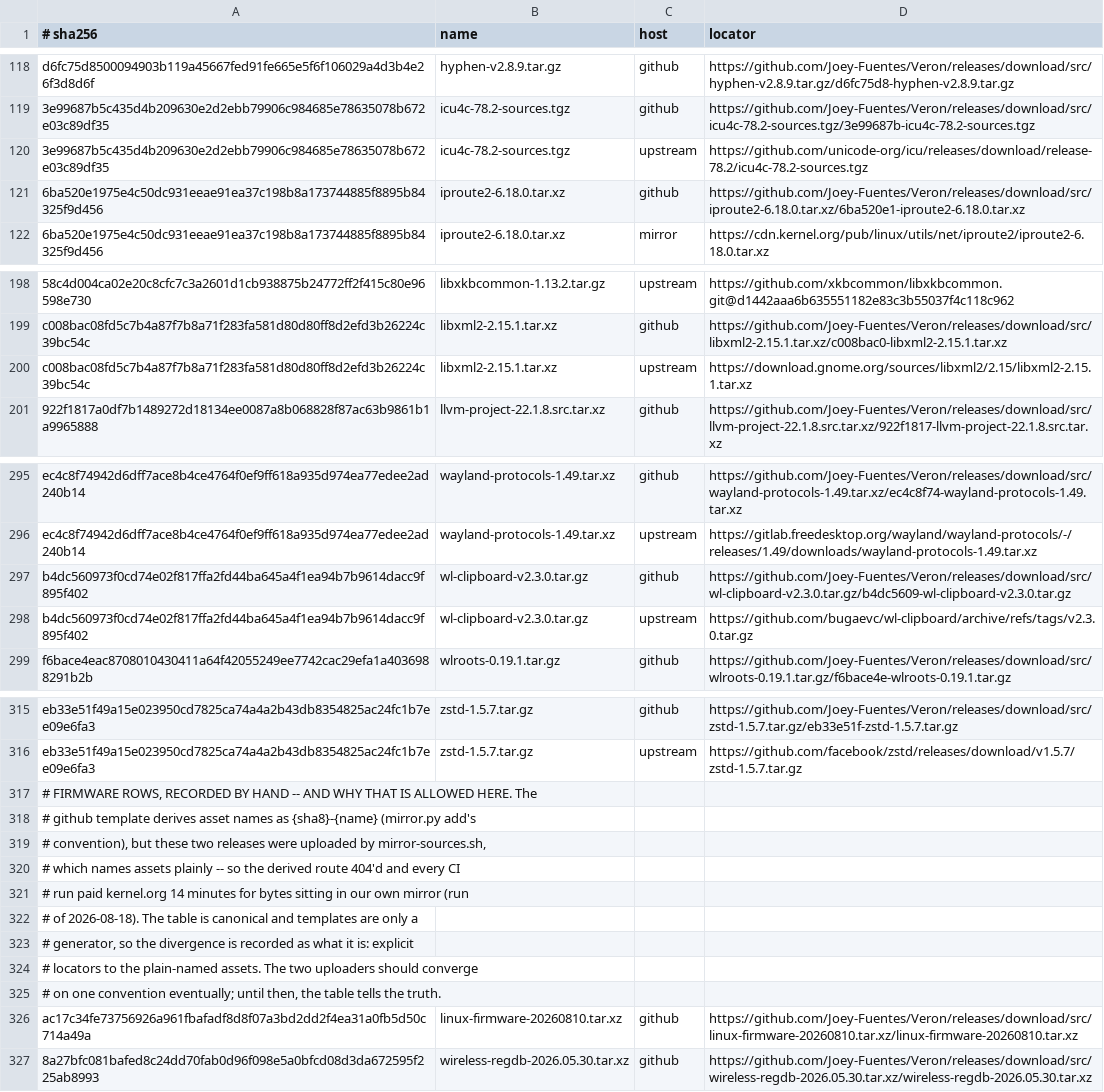
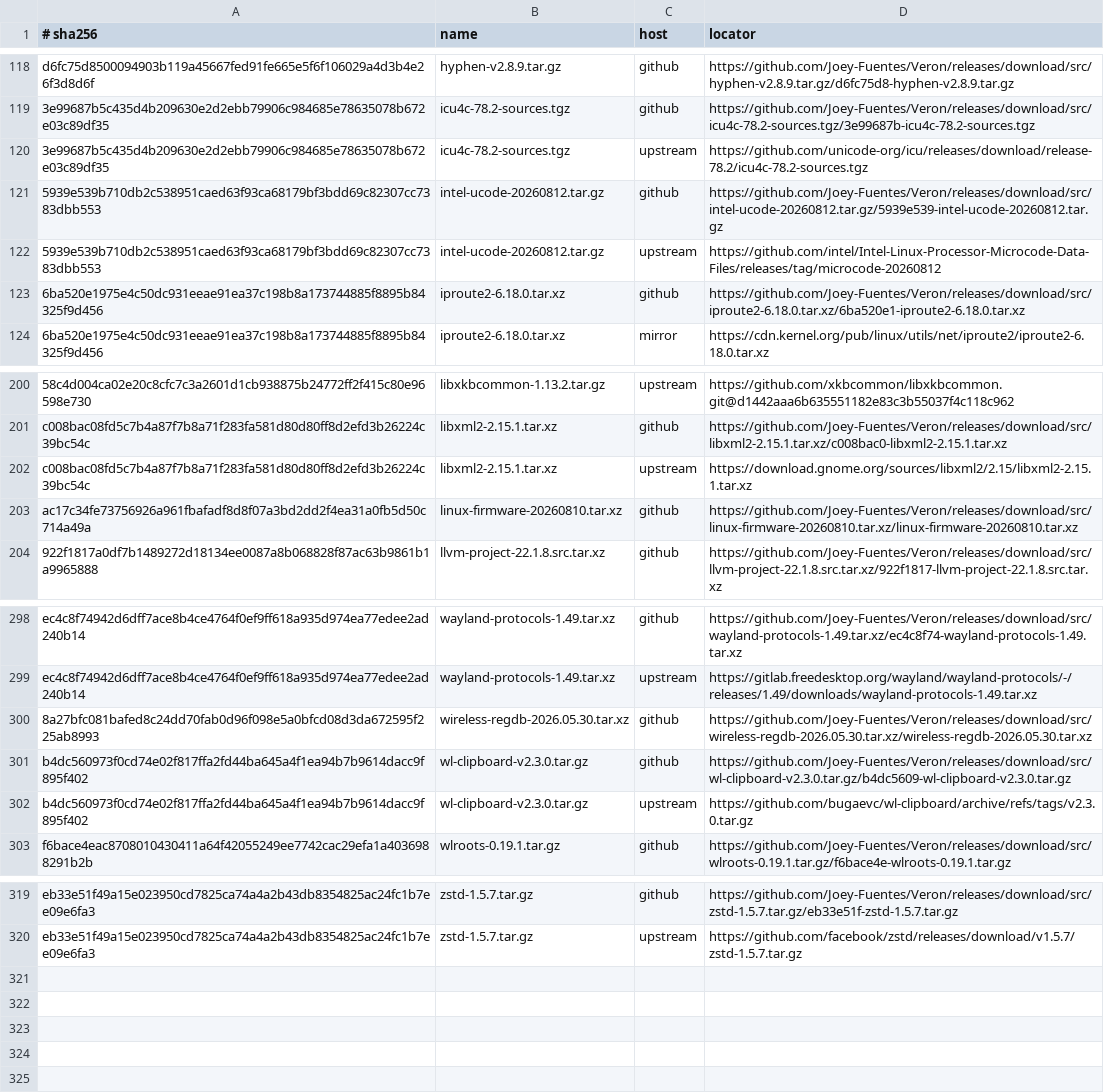
Before and after one commit to Joey-Fuentes/Veron, a TSV file: sources/MIRRORS.tsv, drawn as a sheet; only a part is shown, gaps mark what is left out.

Commit message:
intel-ucode minted: our deterministic tarball from Intel's commit, mirrored, both digests recorded

```diff
--- a/sources/MIRRORS.tsv
+++ b/sources/MIRRORS.tsv
@@ -120,2 +120,4 @@ d6fc75d8500094903b119a45667fed91fe665e5f6f106029a4d3b4e26f3d8d6f	hyphen-v2.8.9.t
 3e99687b5c435d4b209630e2d2ebb79906c984685e78635078b672e03c89df35	icu4c-78.2-sources.tgz	upstream	https://github.com/unicode-org/icu/releases/download/release-78.2/icu4c-78.2-sources.tgz
+5939e539b710db2c538951caed63f93ca68179bf3bdd69c82307cc7383dbb553	intel-ucode-20260812.tar.gz	github	https://github.com/Joey-Fuentes/Veron/releases/download/src/intel-ucode-20260812.tar.gz/5939e539-intel-ucode-20260812.tar.gz
+5939e539b710db2c538951caed63f93ca68179bf3bdd69c82307cc7383dbb553	intel-ucode-20260812.tar.gz	upstream	https://github.com/intel/Intel-Linux-Processor-Microcode-Data-Files/releases/tag/microcode-20260812
 6ba520e1975e4c50dc931eeae91ea37c198b8a173744885f8895b84325f9d456	iproute2-6.18.0.tar.xz	github	https://github.com/Joey-Fuentes/Veron/releases/download/src/iproute2-6.18.0.tar.xz/6ba520e1-iproute2-6.18.0.tar.xz
@@ -200,2 +202,3 @@ c008bac08fd5c7b4a87f7b8a71f283fa581d80d80ff8d2efd3b26224c39bc54c	libxml2-2.15.1.
 c008bac08fd5c7b4a87f7b8a71f283fa581d80d80ff8d2efd3b26224c39bc54c	libxml2-2.15.1.tar.xz	upstream	https://download.gnome.org/sources/libxml2/2.15/libxml2-2.15.1.tar.xz
+ac17c34fe73756926a961fbafadf8d8f07a3bd2dd2f4ea31a0fb5d50c714a49a	linux-firmware-20260810.tar.xz	github	https://github.com/Joey-Fuentes/Veron/releases/download/src/linux-firmware-20260810.tar.xz/linux-firmware-20260810.tar.xz
 922f1817a0df7b1489272d18134ee0087a8b068828f87ac63b9861b1a9965888	llvm-project-22.1.8.src.tar.xz	github	https://github.com/Joey-Fuentes/Veron/releases/download/src/llvm-project-22.1.8.src.tar.xz/922f1817-llvm-project-22.1.8.src.tar.xz
@@ -296,2 +299,3 @@ ec4c8f74942d6dff7ace8b4ce4764f0ef9ff618a935d974ea77edee2ad240b14	wayland-protoco
 ec4c8f74942d6dff7ace8b4ce4764f0ef9ff618a935d974ea77edee2ad240b14	wayland-protocols-1.49.tar.xz	upstream	https://gitlab.freedesktop.org/wayland/wayland-protocols/-/releases/1.49/downloads/wayland-protocols-1.49.tar.xz
+8a27bfc081bafed8c24dd70fab0d96f098e5a0bfcd08d3da672595f225ab8993	wireless-regdb-2026.05.30.tar.xz	github	https://github.com/Joey-Fuentes/Veron/releases/download/src/wireless-regdb-2026.05.30.tar.xz/wireless-regdb-2026.05.30.tar.xz
 b4dc560973f0cd74e02f817ffa2fd44ba645a4f1ea94b7b9614dacc9f895f402	wl-clipboard-v2.3.0.tar.gz	github	https://github.com/Joey-Fuentes/Veron/releases/download/src/wl-clipboard-v2.3.0.tar.gz/b4dc5609-wl-clipboard-v2.3.0.tar.gz
@@ -316,12 +320 @@ eb33e51f49a15e023950cd7825ca74a4a2b43db8354825ac24fc1b7ee09e6fa3	zstd-1.5.7.tar.
 eb33e51f49a15e023950cd7825ca74a4a2b43db8354825ac24fc1b7ee09e6fa3	zstd-1.5.7.tar.gz	upstream	https://github.com/facebook/zstd/releases/download/v1.5.7/zstd-1.5.7.tar.gz
-# FIRMWARE ROWS, RECORDED BY HAND -- AND WHY THAT IS ALLOWED HERE. The
-# github template derives asset names as {sha8}-{name} (mirror.py add's
-# convention), but these two releases were uploaded by mirror-sources.sh,
-# which names assets plainly -- so the derived route 404'd and every CI
-# run paid kernel.org 14 minutes for bytes sitting in our own mirror (run
-# of 2026-08-18). The table is canonical and templates are only a
-# generator, so the divergence is recorded as what it is: explicit
-# locators to the plain-named assets. The two uploaders should converge
-# on one convention eventually; until then, the table tells the truth.
-ac17c34fe73756926a961fbafadf8d8f07a3bd2dd2f4ea31a0fb5d50c714a49a	linux-firmware-20260810.tar.xz	github	https://github.com/Joey-Fuentes/Veron/releases/download/src/linux-firmware-20260810.tar.xz/linux-firmware-20260810.tar.xz
-8a27bfc081bafed8c24dd70fab0d96f098e5a0bfcd08d3da672595f225ab8993	wireless-regdb-2026.05.30.tar.xz	github	https://github.com/Joey-Fuentes/Veron/releases/download/src/wireless-regdb-2026.05.30.tar.xz/wireless-regdb-2026.05.30.tar.xz
```
Also changed, not shown: 4 other files.
